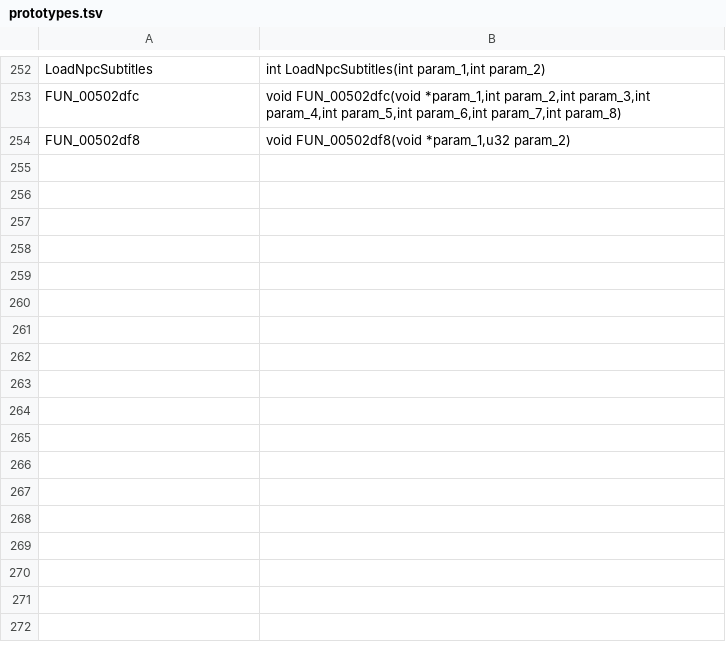
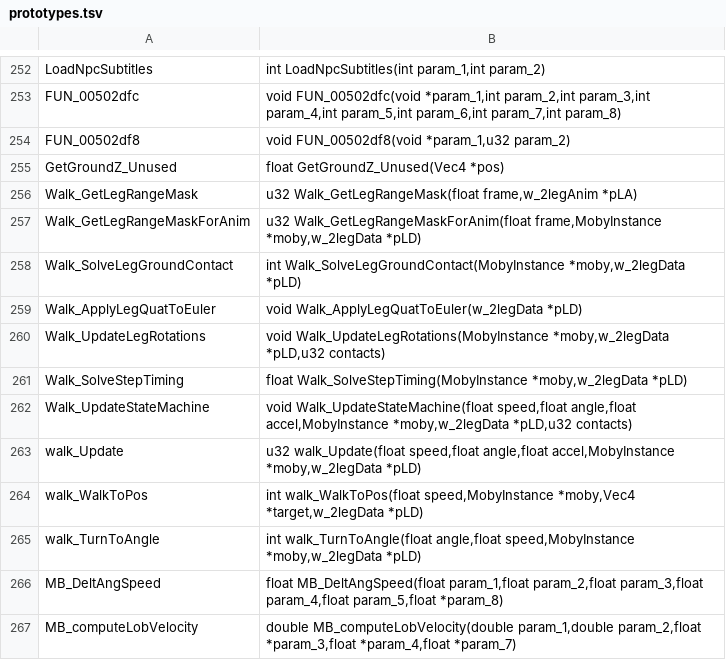
Before and after one commit to Clou67/thedecompfromhell, a TSV file: tools/prototypes.tsv, drawn as a sheet; only a part is shown, gaps mark what is left out.

```diff
--- a/tools/prototypes.tsv
+++ b/tools/prototypes.tsv
@@ -254 +254,14 @@ FUN_00502dfc	void FUN_00502dfc(void *param_1,int param_2,int param_3,int param_4
 FUN_00502df8	void FUN_00502df8(void *param_1,u32 param_2)
+GetGroundZ_Unused	float GetGroundZ_Unused(Vec4 *pos)
+Walk_GetLegRangeMask	u32 Walk_GetLegRangeMask(float frame,w_2legAnim *pLA)
+Walk_GetLegRangeMaskForAnim	u32 Walk_GetLegRangeMaskForAnim(float frame,MobyInstance *moby,w_2legData *pLD)
+Walk_SolveLegGroundContact	int Walk_SolveLegGroundContact(MobyInstance *moby,w_2legData *pLD)
+Walk_ApplyLegQuatToEuler	void Walk_ApplyLegQuatToEuler(w_2legData *pLD)
+Walk_UpdateLegRotations	void Walk_UpdateLegRotations(MobyInstance *moby,w_2legData *pLD,u32 contacts)
+Walk_SolveStepTiming	float Walk_SolveStepTiming(MobyInstance *moby,w_2legData *pLD)
+Walk_UpdateStateMachine	void Walk_UpdateStateMachine(float speed,float angle,float accel,MobyInstance *moby,w_2legData *pLD,u32 contacts)
+walk_Update	u32 walk_Update(float speed,float angle,float accel,MobyInstance *moby,w_2legData *pLD)
+walk_WalkToPos	int walk_WalkToPos(float speed,MobyInstance *moby,Vec4 *target,w_2legData *pLD)
+walk_TurnToAngle	int walk_TurnToAngle(float angle,float speed,MobyInstance *moby,w_2legData *pLD)
+MB_DeltAngSpeed	float MB_DeltAngSpeed(float param_1,float param_2,float param_3,float param_4,float param_5,float *param_8)
+MB_computeLobVelocity	double MB_computeLobVelocity(double param_1,double param_2,float *param_3,float *param_4,float *param_7)
```
Also changed, not shown: ERRORS.tsv, tools/global_types.tsv, 15 other files.
